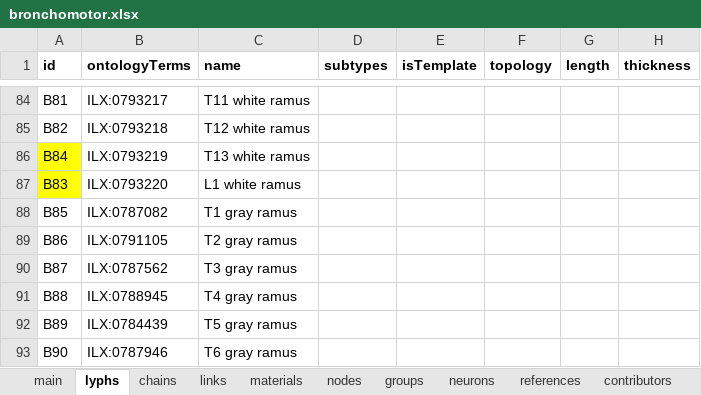
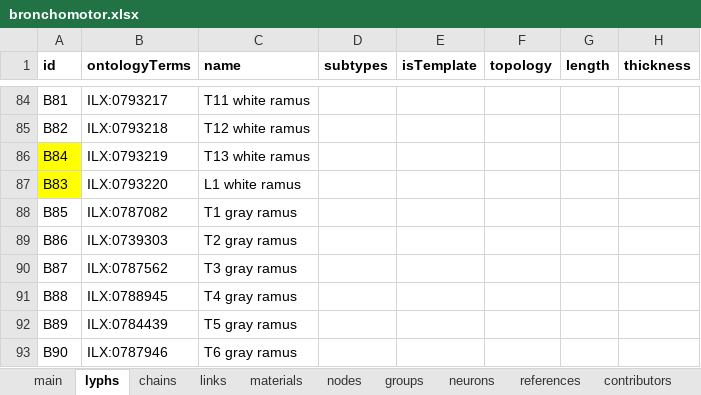
Before and after one commit to open-physiology/apinatomy-models, an Excel workbook: models/bronchomotor/source/bronchomotor.xlsx, sheet lyphs, drawn as a sheet; only a part is shown, gaps mark what is left out; values as stored, in another font and other column widths than the file's, no borders; charts and pictures not drawn; the diff names each change by its address in the sheet, - before the commit and + after, or states it on an @@ line.

```diff
--- a/models/bronchomotor/source/bronchomotor.xlsx (sheet lyphs)
+++ b/models/bronchomotor/source/bronchomotor.xlsx (sheet lyphs)
-B89 (ontologyTerms): ILX:0791105
+B89 (ontologyTerms): ILX:0739303
```
Also changed, not shown: sheet references, sheet groups, 1 other file.
